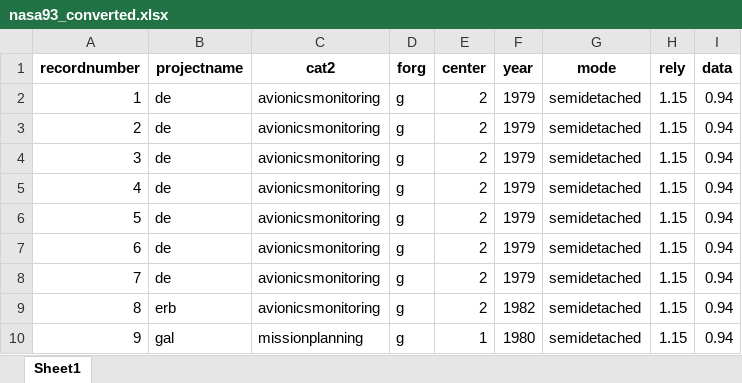
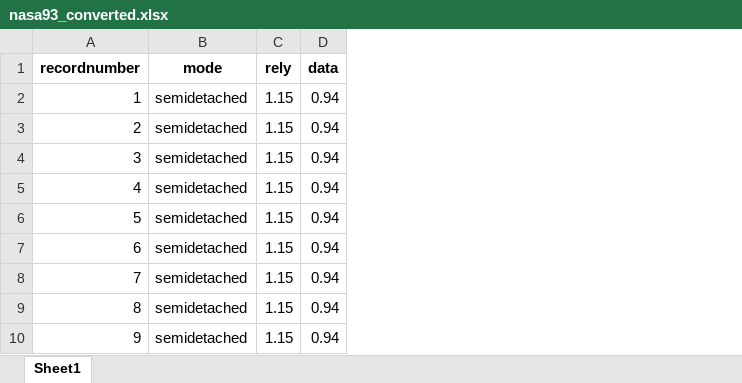
Before and after one commit to NagikoPokPok/App-Measurement, an Excel workbook: nasa93_converted.xlsx, sheet Sheet1, drawn as a sheet; only a part is shown; values as stored, in another font and other column widths than the file's, no borders; the diff names each change by its address in the sheet, - before the commit and + after, or states it on an @@ line.

Commit message:
delete some datasets

```diff
--- a/nasa93_converted.xlsx (sheet Sheet1)
+++ b/nasa93_converted.xlsx (sheet Sheet1)
-column B (projectname), rows 2-10: de | de | de | de | de | de | de | erb | gal
-column C (cat2), rows 2-10: avionicsmonitoring | avionicsmonitoring | avionicsmonitoring | avionicsmonitoring | avionicsmonitoring | avionicsmonitoring | avionicsmonitoring | avionicsmonitoring | missionplanning
-column D (forg), rows 2-10: all g
-column E (center), rows 2-10: 2 | 2 | 2 | 2 | 2 | 2 | 2 | 2 | 1
-column F (year), rows 2-10: 1979 | 1979 | 1979 | 1979 | 1979 | 1979 | 1979 | 1982 | 1980
```
Also changed, not shown: 8 other files.
